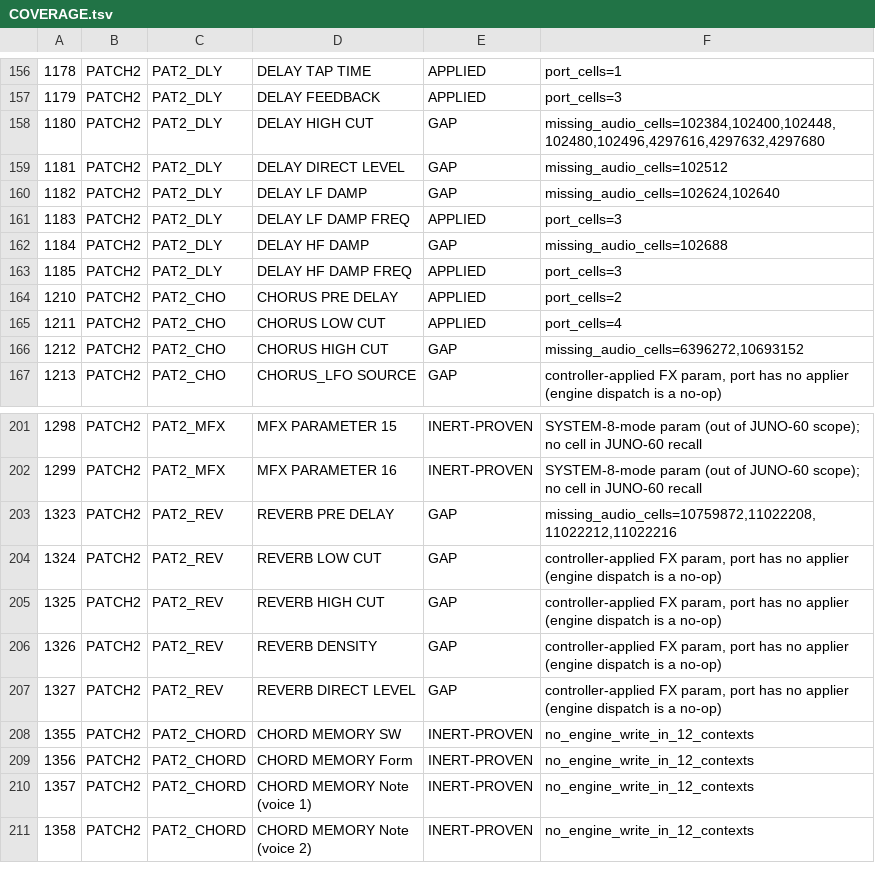
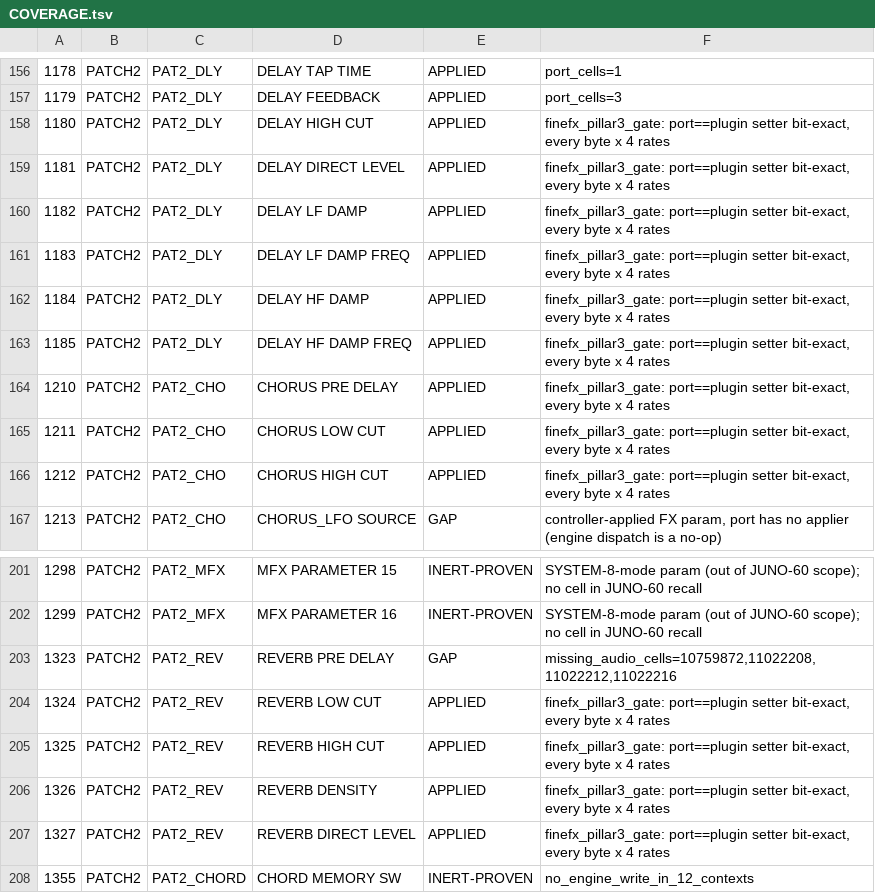
Before and after one commit to SunbrightMedia/jn60c99, a TSV file: COVERAGE.tsv, drawn as a sheet; only a part is shown, gaps mark what is left out; the shorter side is filled out with more unchanged rows; the diff names each change by its address in the sheet, - before the commit and + after, or states it on an @@ line.

```diff
--- a/COVERAGE.tsv
+++ b/COVERAGE.tsv
-E158:E160: GAP
+E158:E160: APPLIED
-F158: missing_audio_cells=102384,102400,102448,102480,102496,4297616,4297632,4297680
+F158: finefx_pillar3_gate: port==plugin setter bit-exact, every byte x 4 rates
-F159: missing_audio_cells=102512
+F159: finefx_pillar3_gate: port==plugin setter bit-exact, every byte x 4 rates
-F160: missing_audio_cells=102624,102640
+F160: finefx_pillar3_gate: port==plugin setter bit-exact, every byte x 4 rates
-F161: port_cells=3
+F161: finefx_pillar3_gate: port==plugin setter bit-exact, every byte x 4 rates
-E162: GAP
+E162: APPLIED
-F162: missing_audio_cells=102688
+F162: finefx_pillar3_gate: port==plugin setter bit-exact, every byte x 4 rates
-F163: port_cells=3
+F163: finefx_pillar3_gate: port==plugin setter bit-exact, every byte x 4 rates
-F164: port_cells=2
+F164: finefx_pillar3_gate: port==plugin setter bit-exact, every byte x 4 rates
-F165: port_cells=4
+F165: finefx_pillar3_gate: port==plugin setter bit-exact, every byte x 4 rates
-E166: GAP
+E166: APPLIED
-F166: missing_audio_cells=6396272,10693152
+F166: finefx_pillar3_gate: port==plugin setter bit-exact, every byte x 4 rates
-E204:E207: GAP
+E204:E207: APPLIED
-F204:F207: controller-applied FX param, port has no applier (engine dispatch is a no-op)
+F204:F207: finefx_pillar3_gate: port==plugin setter bit-exact, every byte x 4 rates
```
Also changed, not shown: 1 other file.
